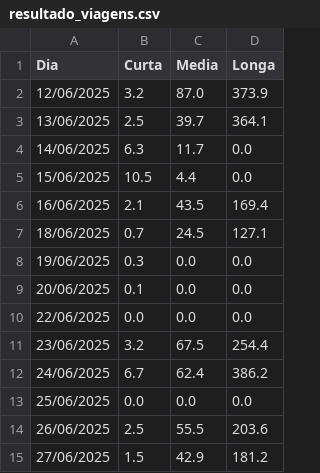
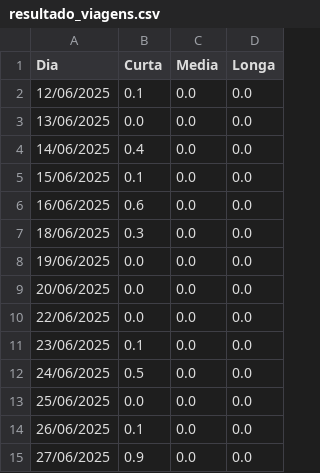
Before and after one commit to larirochad/Relatorio-individual, a CSV file: hodometro/resultado_viagens.csv, drawn as a sheet; only a part is shown; the diff covers the shown part only.

```diff
--- a/hodometro/resultado_viagens.csv
+++ b/hodometro/resultado_viagens.csv
@@ -1,15 +1,15 @@
 Dia,Curta,Media,Longa
-12/06/2025,3.2,87.0,373.9
-13/06/2025,2.5,39.7,364.1
-14/06/2025,6.3,11.7,0.0
-15/06/2025,10.5,4.4,0.0
-16/06/2025,2.1,43.5,169.4
-18/06/2025,0.7,24.5,127.1
-19/06/2025,0.3,0.0,0.0
-20/06/2025,0.1,0.0,0.0
+12/06/2025,0.1,0.0,0.0
+13/06/2025,0.0,0.0,0.0
+14/06/2025,0.4,0.0,0.0
+15/06/2025,0.1,0.0,0.0
+16/06/2025,0.6,0.0,0.0
+18/06/2025,0.3,0.0,0.0
+19/06/2025,0.0,0.0,0.0
+20/06/2025,0.0,0.0,0.0
 22/06/2025,0.0,0.0,0.0
-23/06/2025,3.2,67.5,254.4
-24/06/2025,6.7,62.4,386.2
+23/06/2025,0.1,0.0,0.0
+24/06/2025,0.5,0.0,0.0
 25/06/2025,0.0,0.0,0.0
-26/06/2025,2.5,55.5,203.6
-27/06/2025,1.5,42.9,181.2
+26/06/2025,0.1,0.0,0.0
+27/06/2025,0.9,0.0,0.0
```
Also changed, not shown: 16 edited cells elsewhere in this file, Tempo ignicao/tempo_ignicao_viagens.csv, Velocidade/velocidade_analisada.csv, 13 other files.
